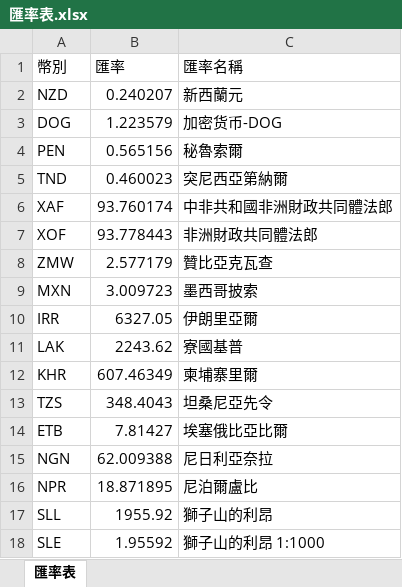
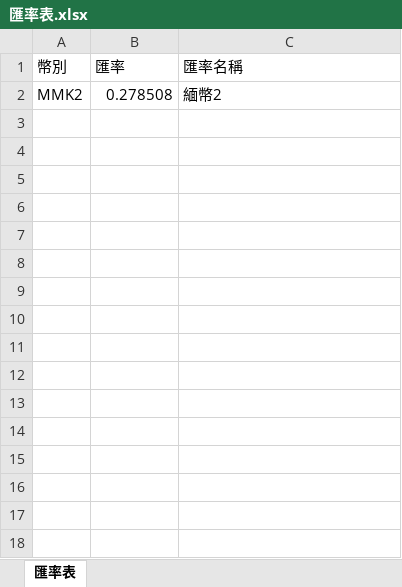
Before and after one commit to chiisen/min_bet, an Excel workbook: input/匯率表.xlsx, sheet 匯率表, drawn as a sheet; values as stored, in another font and other column widths than the file's, no borders; removed rows and columns are numbered as before the commit, all else as after; the diff names each change by its address in the sheet, - before the commit and + after, or states it on an @@ line.

```diff
--- a/input/匯率表.xlsx (sheet 匯率表)
+++ b/input/匯率表.xlsx (sheet 匯率表)
-row 2: NZD | 0.240207 | 新西蘭元
-row 3: DOG | 1.223579 | 加密货币-DOG
-row 4: PEN | 0.565156 | 秘魯索爾
-row 5: TND | 0.460023 | 突尼西亞第納爾
-row 6: XAF | 93.760174 | 中非共和國非洲財政共同體法郎
-row 7: XOF | 93.778443 | 非洲財政共同體法郎
-row 8: ZMW | 2.577179 | 贊比亞克瓦查
-row 9: MXN | 3.009723 | 墨西哥披索
-row 10: IRR | 6327.05 | 伊朗里亞爾
-row 11: LAK | 2243.62 | 寮國基普
-row 12: KHR | 607.46349 | 柬埔寨里爾
-row 13: TZS | 348.4043 | 坦桑尼亞先令
-row 14: ETB | 7.81427 | 埃塞俄比亞比爾
-row 15: NGN | 62.009388 | 尼日利亞奈拉
-row 16: NPR | 18.871895 | 尼泊爾盧比
-row 17: SLL | 1955.92 | 獅子山的利昂
-row 18: SLE | 1.95592 | 獅子山的利昂 1:1000
+row 2: MMK2 | 0.278508 | 緬幣2
```
Also changed, not shown: 2 other files.
